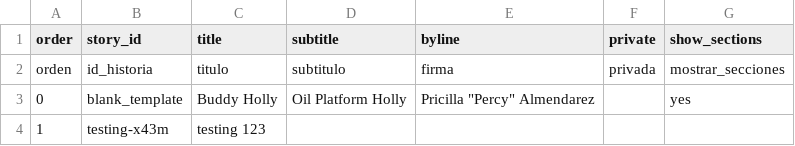
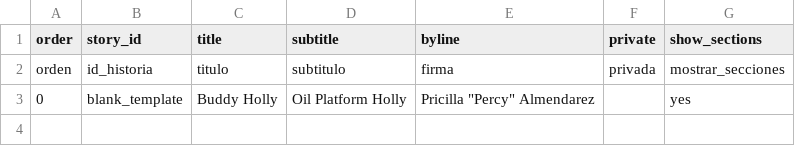
Before and after one commit to Percylikezalmendz/almendaerz_ugrad_hist_seminar_, a CSV file: telar-content/spreadsheets/project.csv, drawn as a sheet; the diff names each change by its address in the sheet, - before the commit and + after, or states it on an @@ line.

Commit message:
Remove 1 story, update homepage
Removed:
  Story: testing-x43m

Published via Telar Compositor

```diff
--- a/telar-content/spreadsheets/project.csv
+++ b/telar-content/spreadsheets/project.csv
-row 4: 1 | testing-x43m | testing 123
```
Also changed, not shown: 2 other files.
